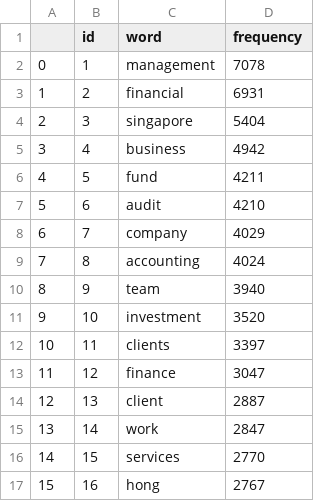
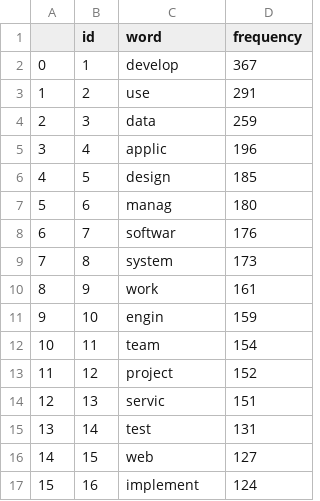
Before and after one commit to Headstorm/chicken-glyphics, a CSV file: nlp-document-analysis/top_100_words.csv, drawn as a sheet; only a part is shown; the diff covers the shown part only.

```diff
--- a/nlp-document-analysis/top_100_words.csv
+++ b/nlp-document-analysis/top_100_words.csv
@@ -1,17 +1,17 @@
 ,id,word,frequency
-0,1,management,7078
-1,2,financial,6931
-2,3,singapore,5404
-3,4,business,4942
-4,5,fund,4211
-5,6,audit,4210
-6,7,company,4029
-7,8,accounting,4024
-8,9,team,3940
-9,10,investment,3520
-10,11,clients,3397
-11,12,finance,3047
-12,13,client,2887
-13,14,work,2847
-14,15,services,2770
-15,16,hong,2767
+0,1,develop,367
+1,2,use,291
+2,3,data,259
+3,4,applic,196
+4,5,design,185
+5,6,manag,180
+6,7,softwar,176
+7,8,system,173
+8,9,work,161
+9,10,engin,159
+10,11,team,154
+11,12,project,152
+12,13,servic,151
+13,14,test,131
+14,15,web,127
+15,16,implement,124
```
Also changed, not shown: 168 edited cells elsewhere in this file, 10 other files.
